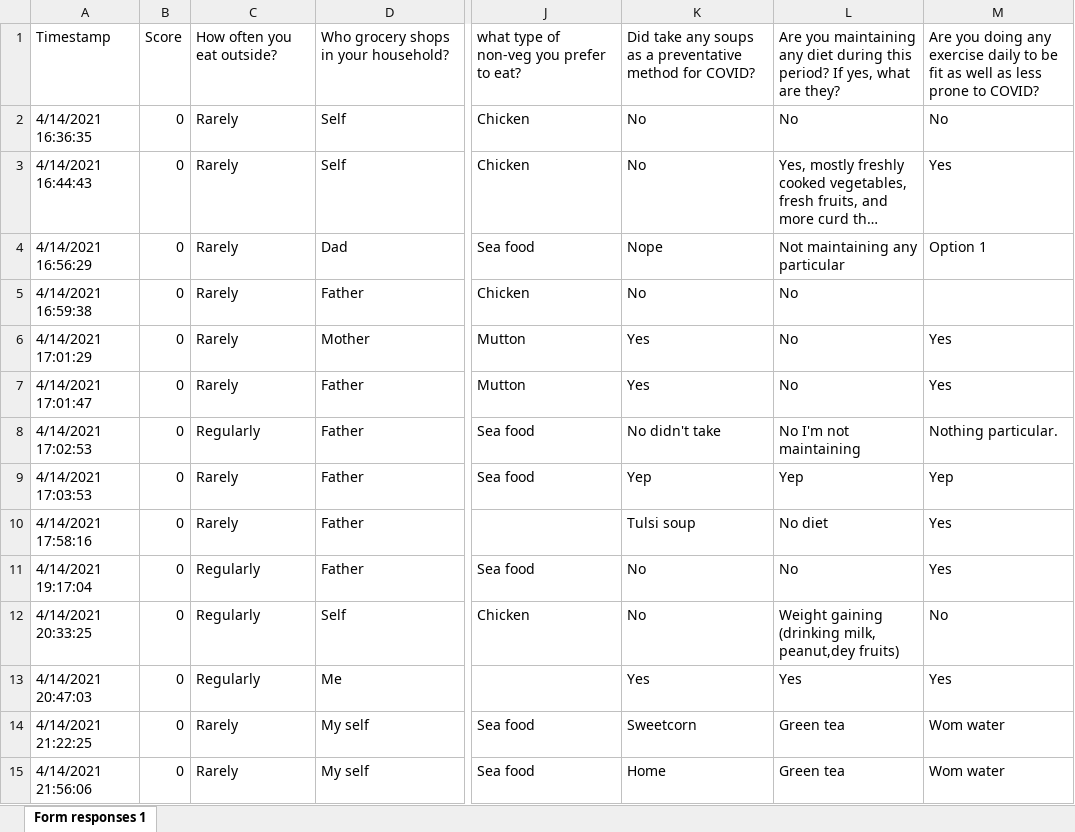
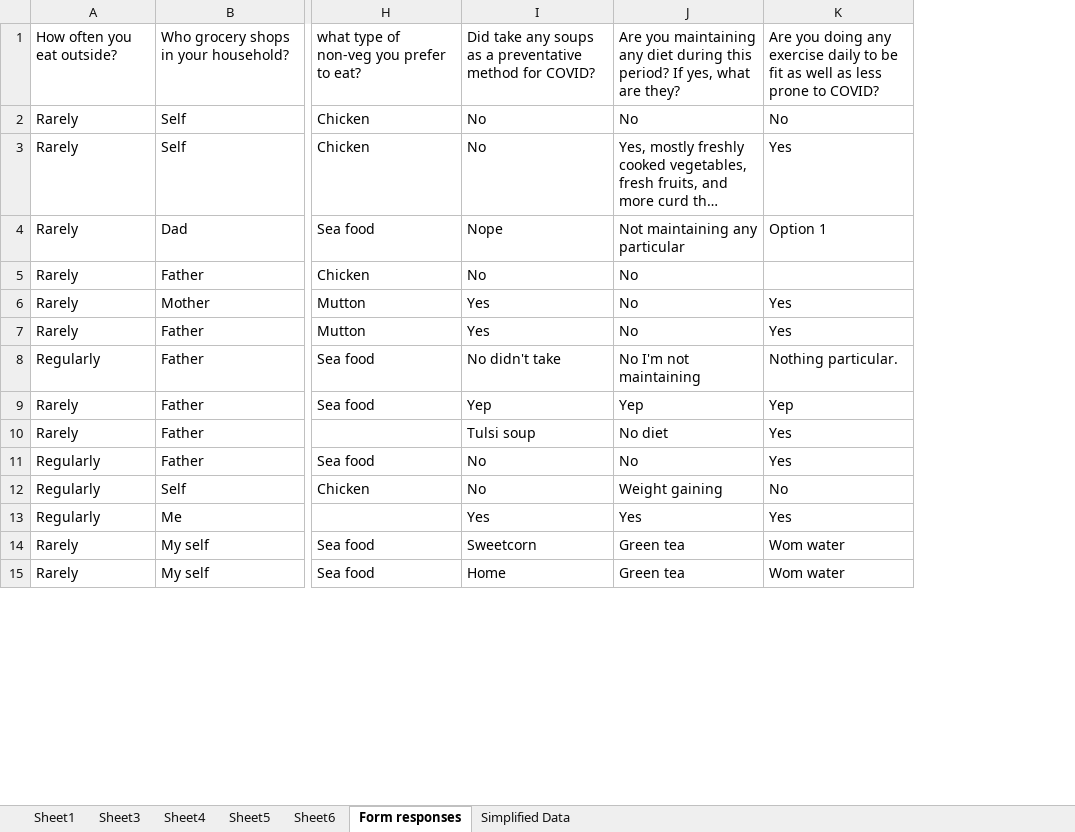
Before and after one commit to vijayreddy09-C/Projects, an Excel workbook: COVID form (Responses).xlsx, sheet Form responses, drawn as a sheet; only a part is shown, gaps mark what is left out; long unchanged cells end in …; values as stored, in another font and other column widths than the file's, no cell formats; charts and pictures not drawn; removed rows and columns are numbered as before the commit, all else as after; the diff covers the shown part only; the diff names each change by its address in the sheet, - before the commit and + after, or states it on an @@ line.

```diff
--- a/COVID form (Responses).xlsx (sheet Form responses)
+++ b/COVID form (Responses).xlsx (sheet Form responses)
-sheet tab: Form responses 1
+sheet tab: Form responses
+sheet tab: Sheet1
+sheet tab: Sheet3
+sheet tab: Sheet4
+sheet tab: Sheet5
+sheet tab: Sheet6
+sheet tab: Simplified Data
-column A, rows 1-15: Timestamp | 4/14/2021 16:36:35 | 4/14/2021 16:44:43 | 4/14/2021 16:56:29 | 4/14/2021 16:59:38 | 4/14/2021 17:01:29 | 4/14/2021 17:01:47 | 4/14/2021 17:02:53 | 4/14/2021 17:03:53 | 4/14/2021 17:58:16 | 4/14/2021 19:17:04 | 4/14/2021 20:33:25 | 4/14/2021 20:47:03 | 4/14/2021 21:22:25 | 4/14/2021 21:56:06
-column B, rows 1-15: Score | 0 | 0 | 0 | 0 | 0 | 0 | 0 | 0 | 0 | 0 | 0 | 0 | 0 | 0
-J12: Weight gaining (drinking milk, peanut,dey fruits)
+J12: Weight gaining
```
Also changed, not shown: 4 edited cells elsewhere in this sheet, cell formats, charts or pictures.
